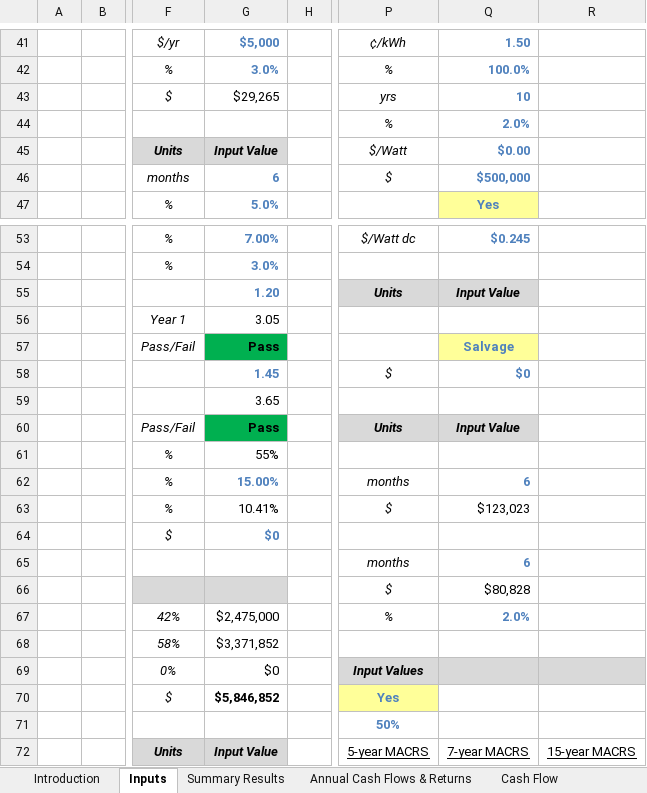
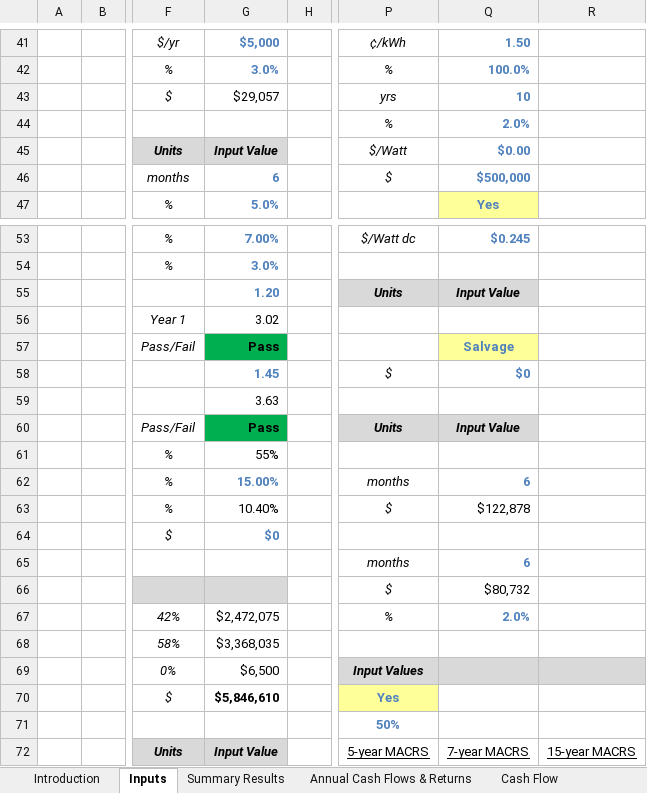
Before and after one commit to waysignal/crest_model_solar, an Excel workbook: nrel-crest-solar.xlsx, sheet Inputs, drawn as a sheet; only a part is shown, gaps mark what is left out; values as stored, in another font and other column widths than the file's, no borders; conditional formats not drawn; the diff covers the shown part only; the diff names each change by its address in the sheet, - before the commit and + after, or states it on an @@ line.

```diff
--- a/nrel-crest-solar.xlsx (sheet Inputs)
+++ b/nrel-crest-solar.xlsx (sheet Inputs)
-G43: $29,265
+G43: $29,057
-G56: 3.05
+G56: 3.02
-G59: 3.65
+G59: 3.63
-G63: 10.41%
+G63: 10.40%
-Q63: $123,023
+Q63: $122,878
-Q66: $80,828
+Q66: $80,732
-G67: $2,475,000
+G67: $2,472,075
-G68: $3,371,852
+G68: $3,368,035
-G69: $0
+G69: $6,500
-G70: $5,846,852
+G70: $5,846,610
```
Also changed, not shown: 6 edited cells elsewhere in this sheet, sheet Cash Flow, sheet Annual Cash Flows & Returns, sheet Summary Results, sheet Complex Inputs, hidden cells, charts or pictures, 3 other files.
